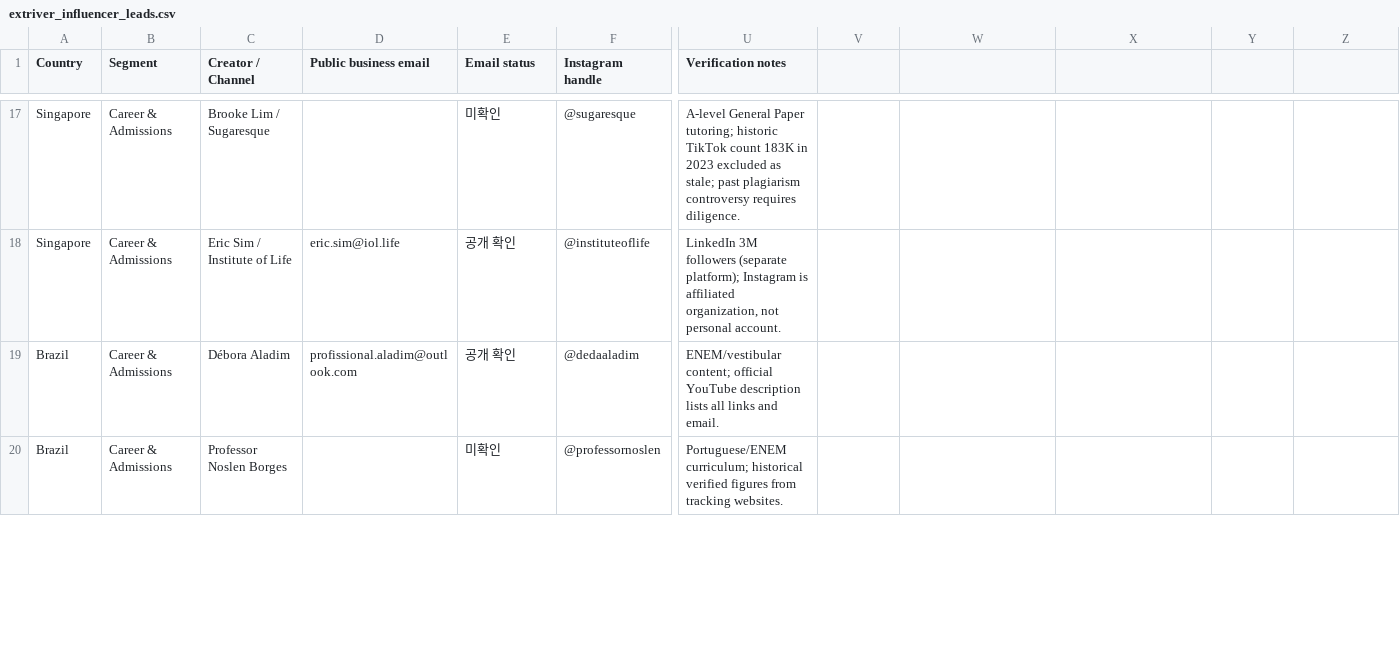
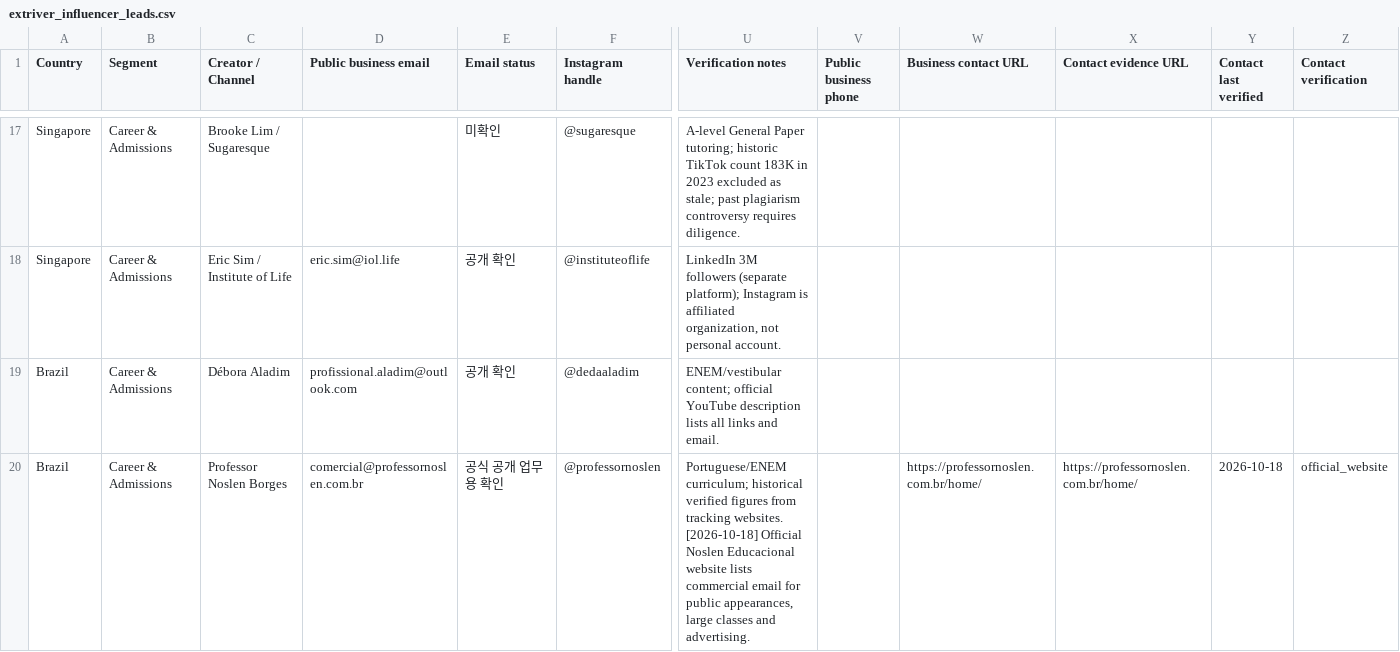
Before and after one commit to HyeonbinJung/Extriver-Onboarding, a CSV file: data/extriver_influencer_leads.csv, drawn as a sheet; only a part is shown, gaps mark what is left out; the diff covers the shown part only; the diff names each change by its address in the sheet, - before the commit and + after, or states it on an @@ line.

Commit message:
Enrich verified public influencer business contacts and add provenance fields

```diff
--- a/data/extriver_influencer_leads.csv
+++ b/data/extriver_influencer_leads.csv
-V1: (empty)
+V1: Public business phone
-W1: (empty)
+W1: Business contact URL
-X1: (empty)
+X1: Contact evidence URL
-Y1: (empty)
+Y1: Contact last verified
-Z1: (empty)
+Z1: Contact verification
-D20 (Public business email): (empty)
+D20 (Public business email): comercial@professornoslen.com.br
-E20 (Email status): 미확인
+E20 (Email status): 공식 공개 업무용 확인
-U20 (Verification notes): …tracking websites.
+U20 (Verification notes): …tracking websites. [2026-10-18] Official Noslen Educacional website lists commercial email for public appearances, large classes and advertising.
-W20 (Business contact URL): (empty)
+W20 (Business contact URL): https://professornoslen.com.br/home/
-X20 (Contact evidence URL): (empty)
+X20 (Contact evidence URL): https://professornoslen.com.br/home/
-Y20 (Contact last verified): (empty)
+Y20 (Contact last verified): 2026-10-18
-Z20 (Contact verification): (empty)
+Z20 (Contact verification): official_website
```
Also changed, not shown: 13 edited cells elsewhere in this file.
